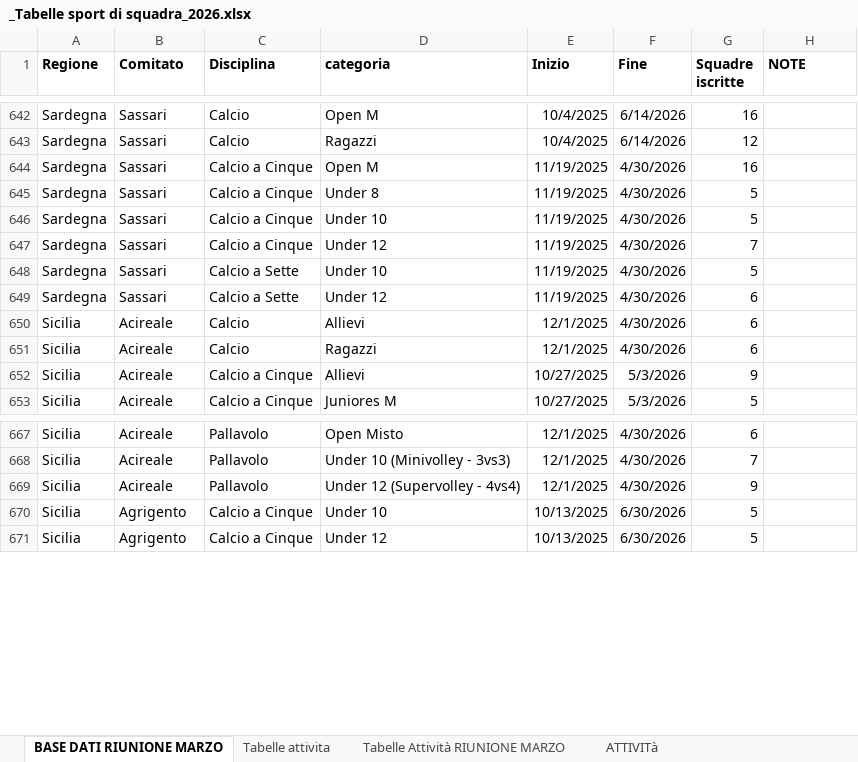
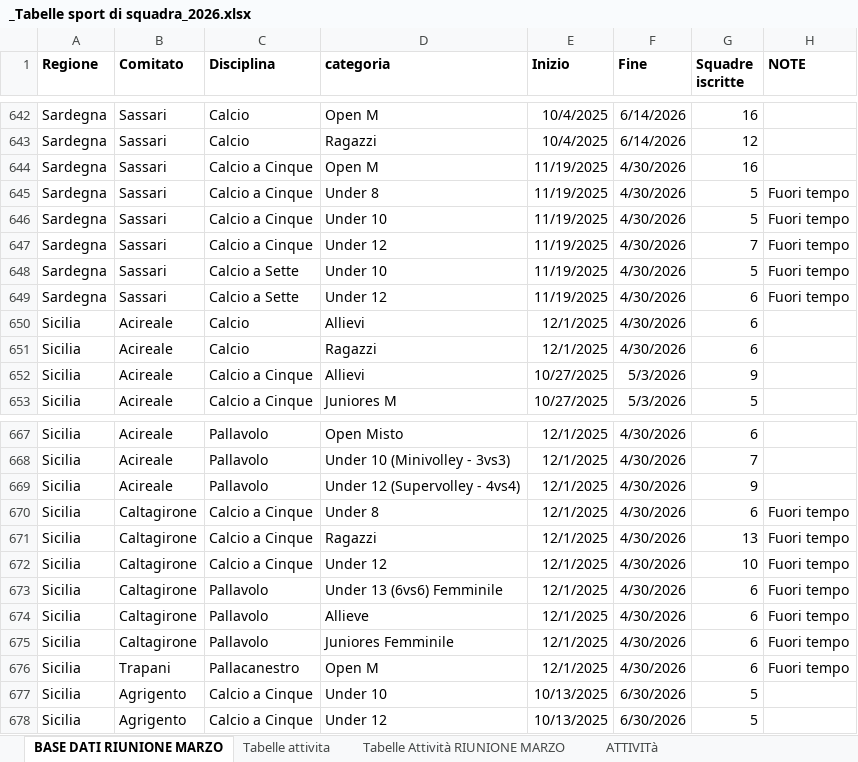
Before and after one commit to RiciMarino/portale-cras, an Excel workbook: _Tabelle sport di squadra_2026.xlsx, sheet BASE DATI RIUNIONE MARZO, drawn as a sheet; only a part is shown, gaps mark what is left out; values as stored, in another font and other column widths than the file's, no borders; table styles not drawn; the diff names each change by its address in the sheet, - before the commit and + after, or states it on an @@ line.

```diff
--- a/_Tabelle sport di squadra_2026.xlsx (sheet BASE DATI RIUNIONE MARZO)
+++ b/_Tabelle sport di squadra_2026.xlsx (sheet BASE DATI RIUNIONE MARZO)
-H645:H649 (NOTE): (empty)
+H645:H649 (NOTE): Fuori tempo
+row 670: Sicilia | Caltagirone | Calcio a Cinque | Under 8 | 12/1/2025 | 4/30/2026 | 6 | Fuori tempo
+row 671: Sicilia | Caltagirone | Calcio a Cinque | Ragazzi | 12/1/2025 | 4/30/2026 | 13 | Fuori tempo
+row 672: Sicilia | Caltagirone | Calcio a Cinque | Under 12 | 12/1/2025 | 4/30/2026 | 10 | Fuori tempo
+row 673: Sicilia | Caltagirone | Pallavolo | Under 13 (6vs6) Femminile | 12/1/2025 | 4/30/2026 | 6 | Fuori tempo
+row 674: Sicilia | Caltagirone | Pallavolo | Allieve | 12/1/2025 | 4/30/2026 | 6 | Fuori tempo
+row 675: Sicilia | Caltagirone | Pallavolo | Juniores Femminile | 12/1/2025 | 4/30/2026 | 6 | Fuori tempo
+row 676: Sicilia | Trapani | Pallacanestro | Open M | 12/1/2025 | 4/30/2026 | 6 | Fuori tempo
```
Also changed, not shown: sheet Tabelle Attività RIUNIONE MARZO, sheet ATTIVITà, sheet Tabelle attivita, charts or pictures.
